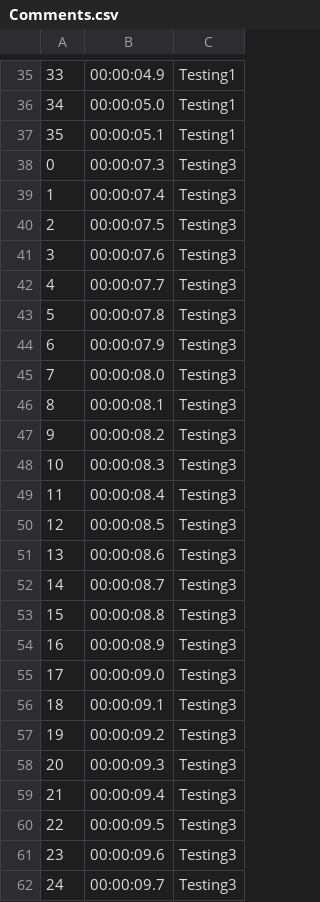
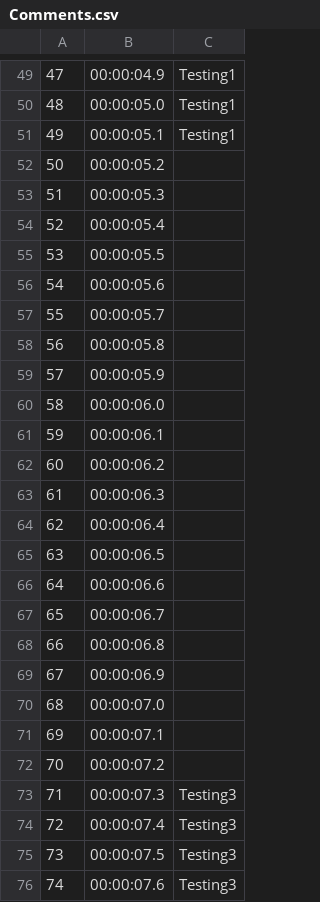
Before and after one commit to BeiwenLiu/Mother-Infant-Sensing, a CSV file: Comments.csv, drawn as a sheet; only a part is shown, gaps mark what is left out; the shorter side is filled out with more unchanged rows; the diff covers the shown part only; the diff names each change by its address in the sheet, - before the commit and + after, or states it on an @@ line.

```diff
--- a/Comments.csv
+++ b/Comments.csv
@@ column A renumbered from row 16 down @@
+row 52: 50 | 00:00:05.2
+row 53: 51 | 00:00:05.3
+row 54: 52 | 00:00:05.4
+row 55: 53 | 00:00:05.5
+row 56: 54 | 00:00:05.6
+row 57: 55 | 00:00:05.7
+row 58: 56 | 00:00:05.8
+row 59: 57 | 00:00:05.9
+row 60: 58 | 00:00:06.0
+row 61: 59 | 00:00:06.1
+row 62: 60 | 00:00:06.2
+row 63: 61 | 00:00:06.3
+row 64: 62 | 00:00:06.4
+row 65: 63 | 00:00:06.5
+row 66: 64 | 00:00:06.6
+row 67: 65 | 00:00:06.7
+row 68: 66 | 00:00:06.8
+row 69: 67 | 00:00:06.9
+row 70: 68 | 00:00:07.0
+row 71: 69 | 00:00:07.1
+row 72: 70 | 00:00:07.2
```
Also changed, not shown: 14 added rows elsewhere in this file, 1 other file.
